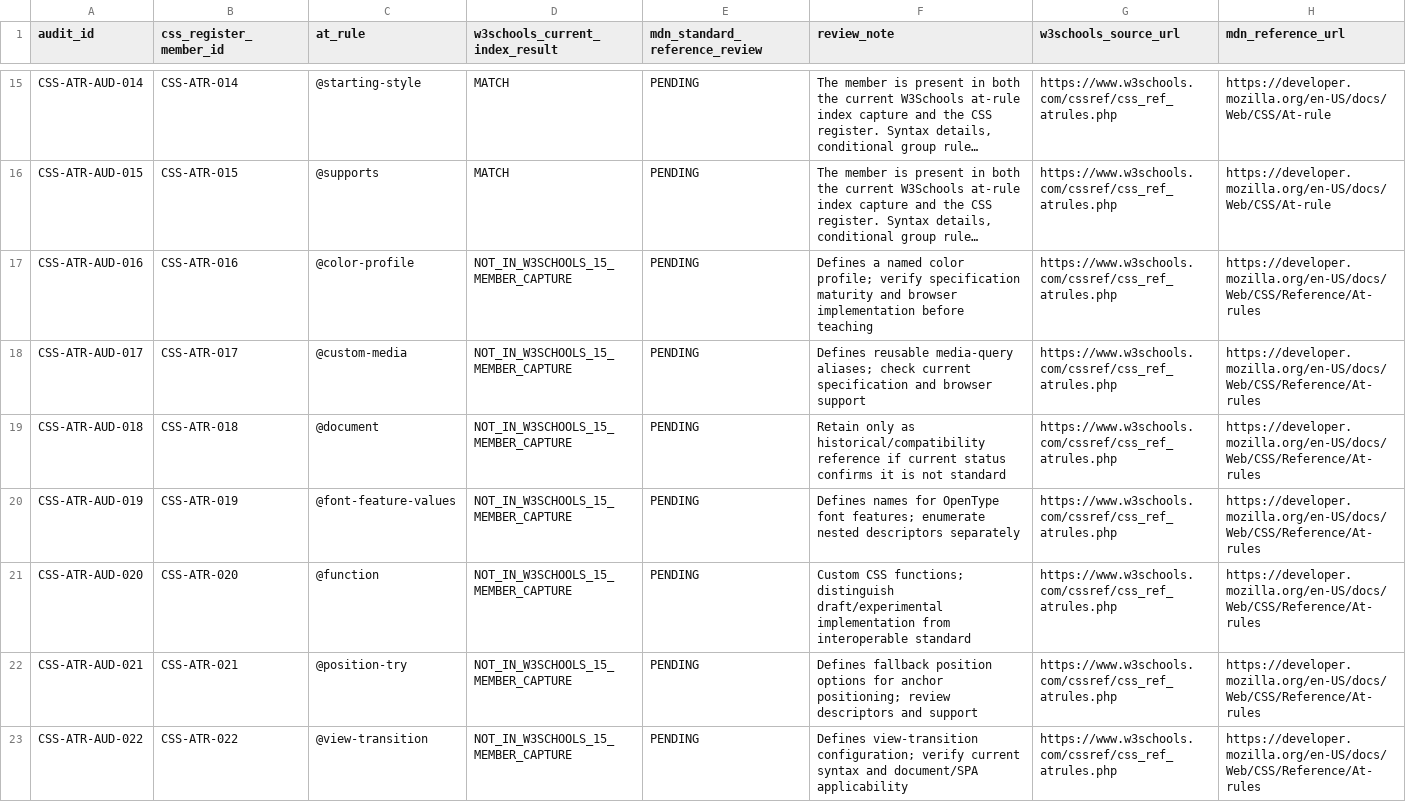
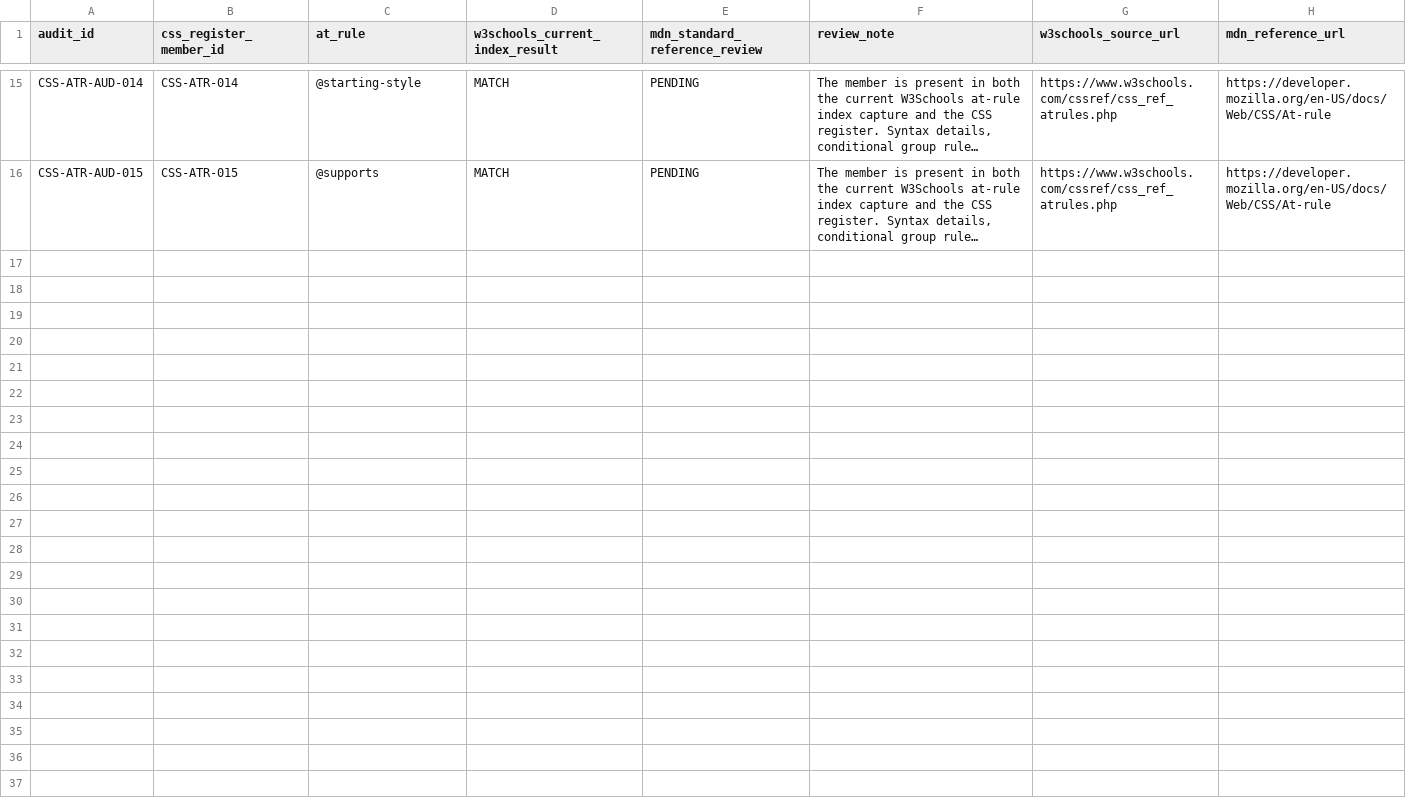
Before and after one commit to kharchasaathi/MULTILINGUAL_PROGRAMMING_LEARNING_PLATFORM, a CSV file: docs/B4_CSS_AT_RULE_SOURCE_AUDIT.csv, drawn as a sheet; only a part is shown, gaps mark what is left out; long unchanged cells end in …; the diff names each change by its address in the sheet, - before the commit and + after, or states it on an @@ line.

Commit message:
Keep W3Schools-listed CSS at-rules only

```diff
--- a/docs/B4_CSS_AT_RULE_SOURCE_AUDIT.csv
+++ b/docs/B4_CSS_AT_RULE_SOURCE_AUDIT.csv
-row 17: CSS-ATR-AUD-016 | CSS-ATR-016 | @color-profile | NOT_IN_W3SCHOOLS_15_MEMBER_CAPTURE | PENDING | Defines a named color profile; verify specification maturity and browser implementation before teaching | https://www.w3schools.com/cssref/css_ref_atrules.php | https://developer.mozilla.org/en-US/docs/Web/CSS/Reference/At-rules
-row 18: CSS-ATR-AUD-017 | CSS-ATR-017 | @custom-media | NOT_IN_W3SCHOOLS_15_MEMBER_CAPTURE | PENDING | Defines reusable media-query aliases; check current specification and browser support | https://www.w3schools.com/cssref/css_ref_atrules.php | https://developer.mozilla.org/en-US/docs/Web/CSS/Reference/At-rules
-row 19: CSS-ATR-AUD-018 | CSS-ATR-018 | @document | NOT_IN_W3SCHOOLS_15_MEMBER_CAPTURE | PENDING | Retain only as historical/compatibility reference if current status confirms it is not standard | https://www.w3schools.com/cssref/css_ref_atrules.php | https://developer.mozilla.org/en-US/docs/Web/CSS/Reference/At-rules
-row 20: CSS-ATR-AUD-019 | CSS-ATR-019 | @font-feature-values | NOT_IN_W3SCHOOLS_15_MEMBER_CAPTURE | PENDING | Defines names for OpenType font features; enumerate nested descriptors separately | https://www.w3schools.com/cssref/css_ref_atrules.php | https://developer.mozilla.org/en-US/docs/Web/CSS/Reference/At-rules
-row 21: CSS-ATR-AUD-020 | CSS-ATR-020 | @function | NOT_IN_W3SCHOOLS_15_MEMBER_CAPTURE | PENDING | Custom CSS functions; distinguish draft/experimental implementation from interoperable standard | https://www.w3schools.com/cssref/css_ref_atrules.php | https://developer.mozilla.org/en-US/docs/Web/CSS/Reference/At-rules
-row 22: CSS-ATR-AUD-021 | CSS-ATR-021 | @position-try | NOT_IN_W3SCHOOLS_15_MEMBER_CAPTURE | PENDING | Defines fallback position options for anchor positioning; review descriptors and support | https://www.w3schools.com/cssref/css_ref_atrules.php | https://developer.mozilla.org/en-US/docs/Web/CSS/Reference/At-rules
-row 23: CSS-ATR-AUD-022 | CSS-ATR-022 | @view-transition | NOT_IN_W3SCHOOLS_15_MEMBER_CAPTURE | PENDING | Defines view-transition configuration; verify current syntax and document/SPA applicability | https://www.w3schools.com/cssref/css_ref_atrules.php | https://developer.mozilla.org/en-US/docs/Web/CSS/Reference/At-rules
```
